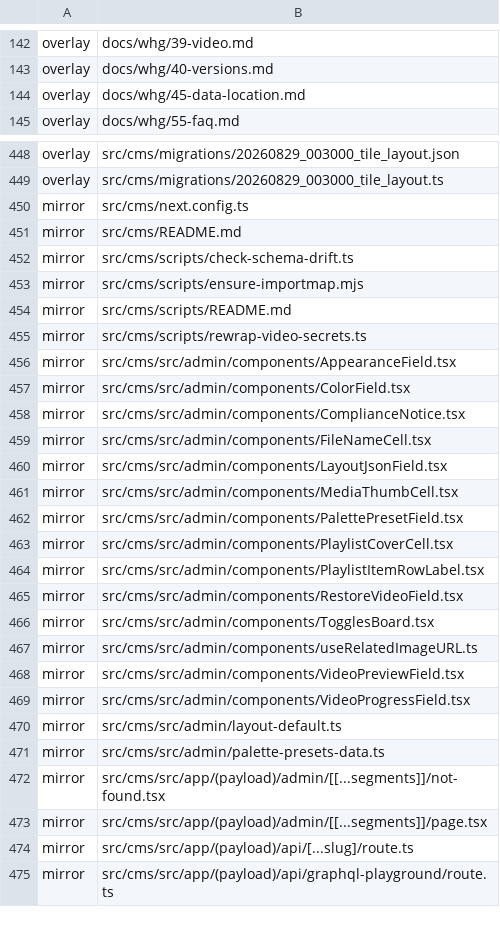
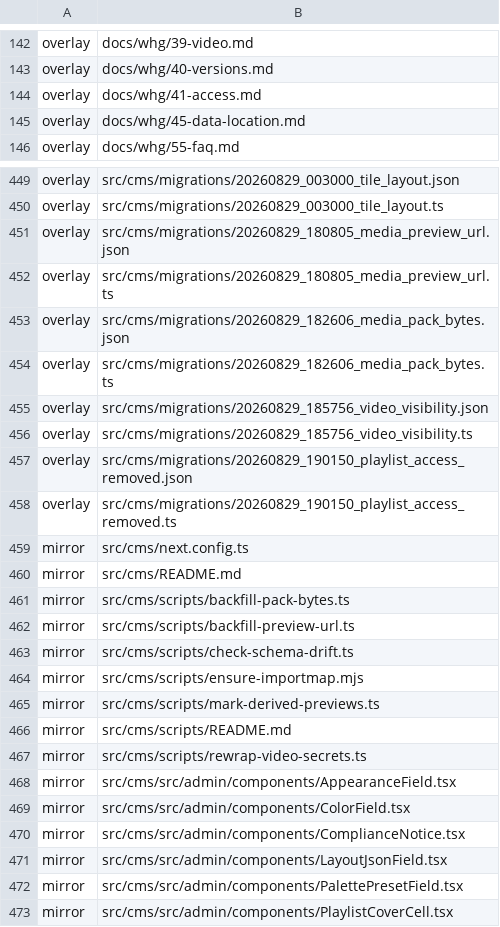
Before and after one commit to Vovanda/WebHolyGrail, a TSV file: template-registry.tsv, drawn as a sheet; only a part is shown, gaps mark what is left out; the shorter side is filled out with more unchanged rows; removed rows and columns are numbered as before the commit, all else as after; the diff names each change by its address in the sheet, - before the commit and + after, or states it on an @@ line.

```diff
--- a/template-registry.tsv
+++ b/template-registry.tsv
+row 144: overlay | docs/whg/41-access.md
+row 451: overlay | src/cms/migrations/20260829_180805_media_preview_url.json
+row 452: overlay | src/cms/migrations/20260829_180805_media_preview_url.ts
+row 453: overlay | src/cms/migrations/20260829_182606_media_pack_bytes.json
+row 454: overlay | src/cms/migrations/20260829_182606_media_pack_bytes.ts
+row 455: overlay | src/cms/migrations/20260829_185756_video_visibility.json
+row 456: overlay | src/cms/migrations/20260829_185756_video_visibility.ts
+row 457: overlay | src/cms/migrations/20260829_190150_playlist_access_removed.json
+row 458: overlay | src/cms/migrations/20260829_190150_playlist_access_removed.ts
+row 461: mirror | src/cms/scripts/backfill-pack-bytes.ts
+row 462: mirror | src/cms/scripts/backfill-preview-url.ts
+row 465: mirror | src/cms/scripts/mark-derived-previews.ts
-row 459: mirror | src/cms/src/admin/components/FileNameCell.tsx
-row 461: mirror | src/cms/src/admin/components/MediaThumbCell.tsx
```
Also changed, not shown: 24 other files.
